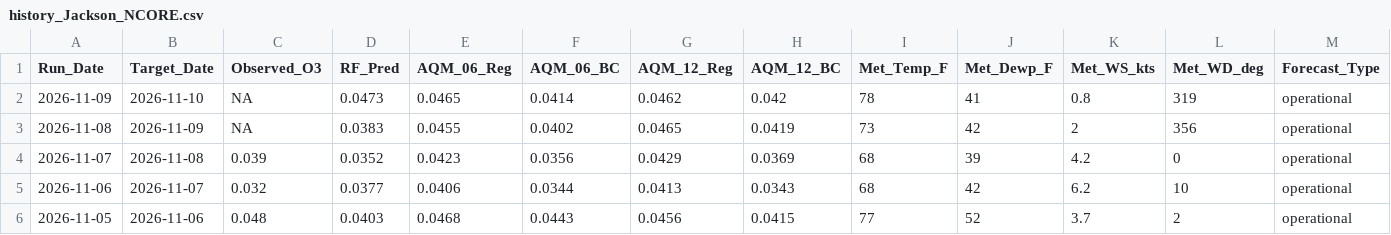
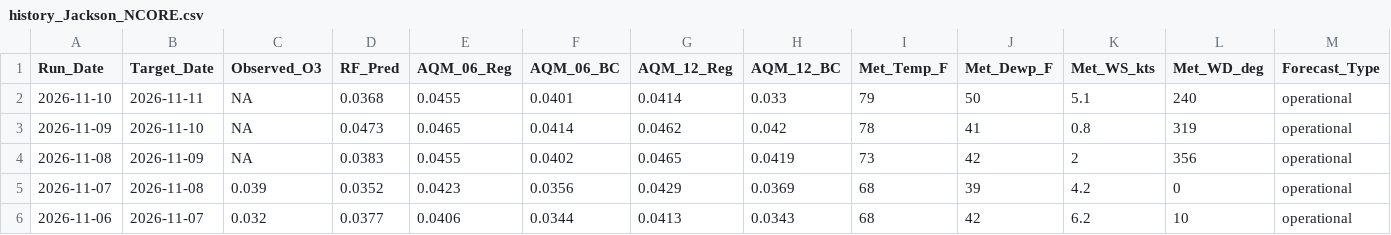
Before and after one commit to Cuevman81/ms-ozone-forecast, a CSV file: r-pipeline/history_Jackson_NCORE.csv, drawn as a sheet; only a part is shown; the shorter side is filled out with more unchanged rows; the diff names each change by its address in the sheet, - before the commit and + after, or states it on an @@ line.

```diff
--- a/r-pipeline/history_Jackson_NCORE.csv
+++ b/r-pipeline/history_Jackson_NCORE.csv
+row 2: 2026-11-10 | 2026-11-11 | NA | 0.0368 | 0.0455 | 0.0401 | 0.0414 | 0.033 | 79 | 50 | 5.1 | 240 | operational
```
Also changed, not shown: r-pipeline/aq_MetDaily_Jackson_NCORE.csv, 10 other files.
